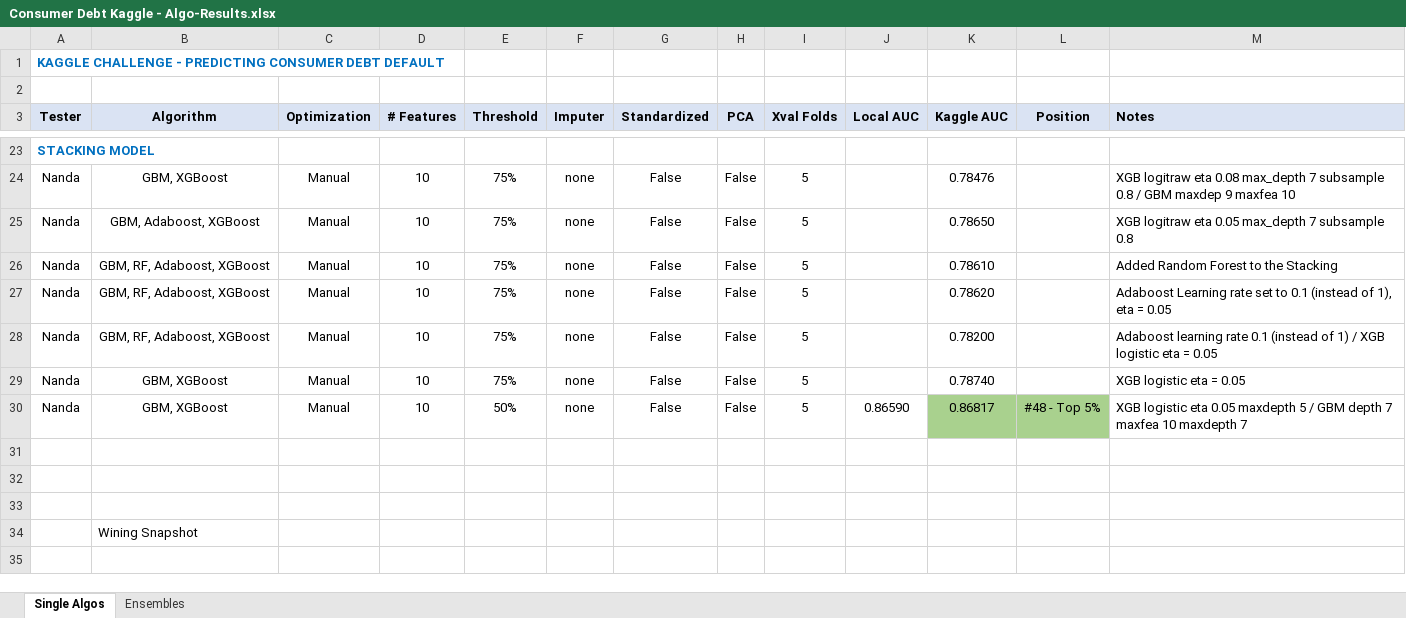
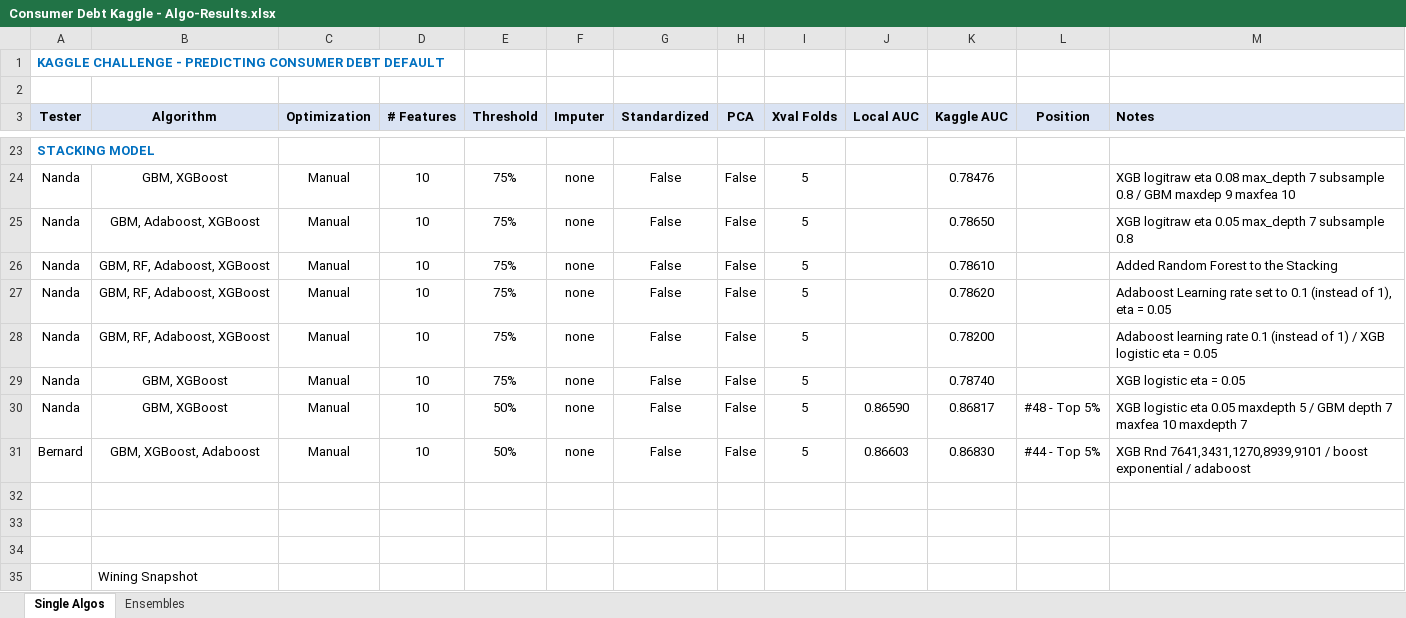
Before and after one commit to nrathnam/nycdsa-capstone, an Excel workbook: Consumer Debt Kaggle - Algo-Results.xlsx, sheet Single Algos, drawn as a sheet; only a part is shown, gaps mark what is left out; values as stored, in another font and other column widths than the file's, no borders; charts and pictures not drawn; the diff names each change by its address in the sheet, - before the commit and + after, or states it on an @@ line.

Commit message:
Add files via upload

```diff
--- a/Consumer Debt Kaggle - Algo-Results.xlsx (sheet Single Algos)
+++ b/Consumer Debt Kaggle - Algo-Results.xlsx (sheet Single Algos)
-K30:L30 fill: #A9D18E
+K30:L30 fill: none
+row 31: Bernard | GBM, XGBoost, Adaboost | Manual | 10 | 50% | none | False | False | 5 | 0.86603 | 0.86830 | #44 - Top 5% | XGB Rnd 7641,3431,1270,8939,9101 / boost exponential / adaboost
```
Also changed, not shown: charts or pictures.
